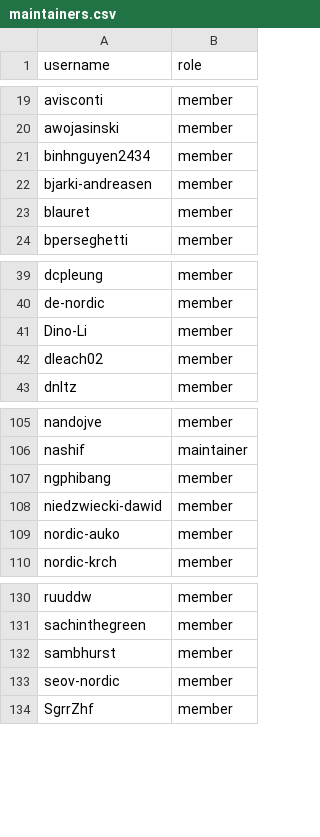
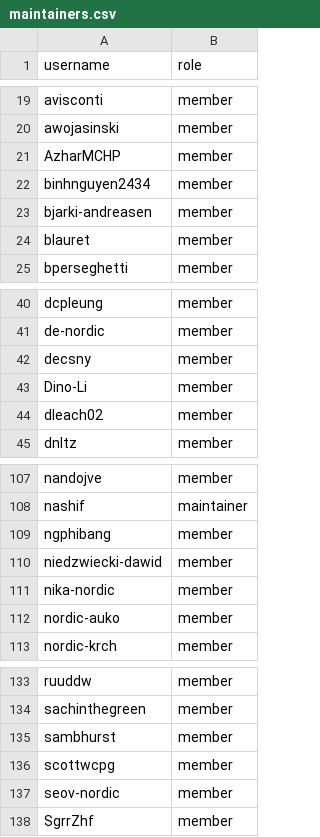
Before and after one commit to zephyrproject-rtos/infrastructure, a CSV file: terraform/github-zephyrproject-rtos/team/team-members/maintainers.csv, drawn as a sheet; only a part is shown, gaps mark what is left out.

Commit message:
github: Sync with MAINTAINERS.yml
Sync team and repository members with
MAINTAINERS.yml@84b305ac036e1eecebd201243be3e9dc9b34d51e.

Signed-off-by: Stephanos Ioannidis <root@stephanos.io>

```diff
--- a/terraform/github-zephyrproject-rtos/team/team-members/maintainers.csv
+++ b/terraform/github-zephyrproject-rtos/team/team-members/maintainers.csv
@@ -20,2 +20,3 @@ avisconti,member
 awojasinski,member
+AzharMCHP,member
 binhnguyen2434,member
@@ -40,2 +41,3 @@ dcpleung,member
 de-nordic,member
+decsny,member
 Dino-Li,member
@@ -108,2 +110,3 @@ ngphibang,member
 niedzwiecki-dawid,member
+nika-nordic,member
 nordic-auko,member
@@ -132,2 +135,3 @@ sachinthegreen,member
 sambhurst,member
+scottwcpg,member
 seov-nordic,member
```
Also changed, not shown: terraform/github-zephyrproject-rtos/team/team-members/collaborators.csv, terraform/github-zephyrproject-rtos/team/team-members/contributors.csv, 4 other files.
